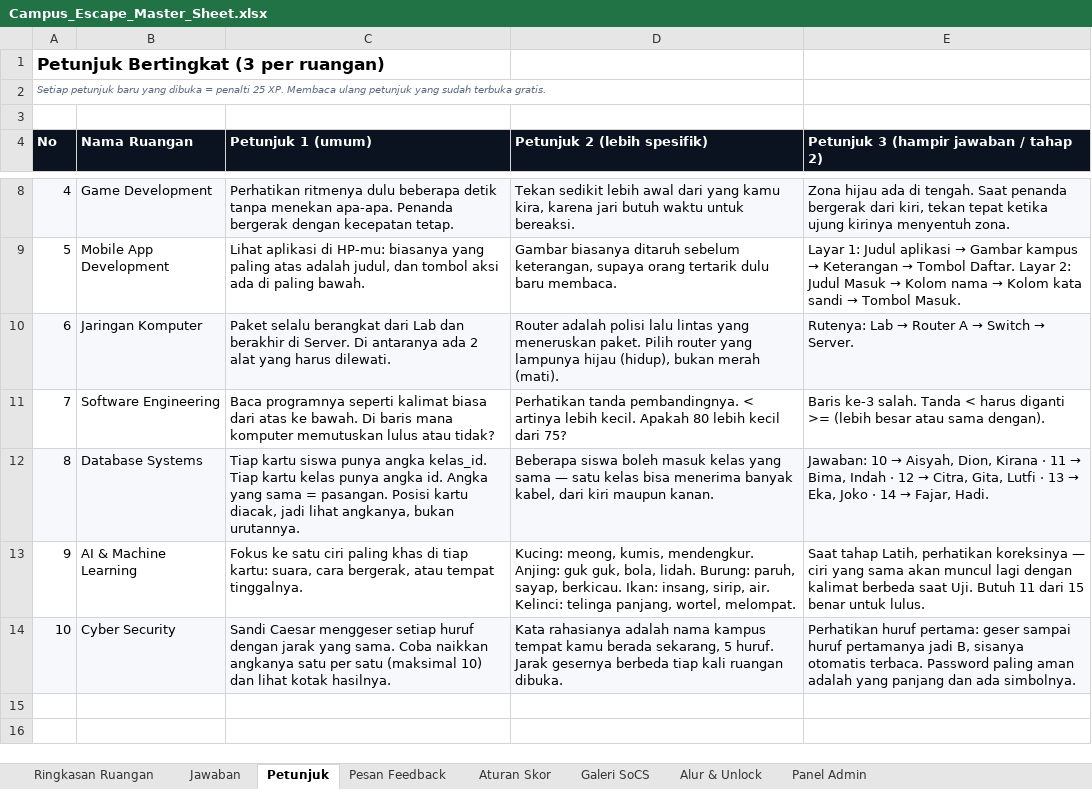
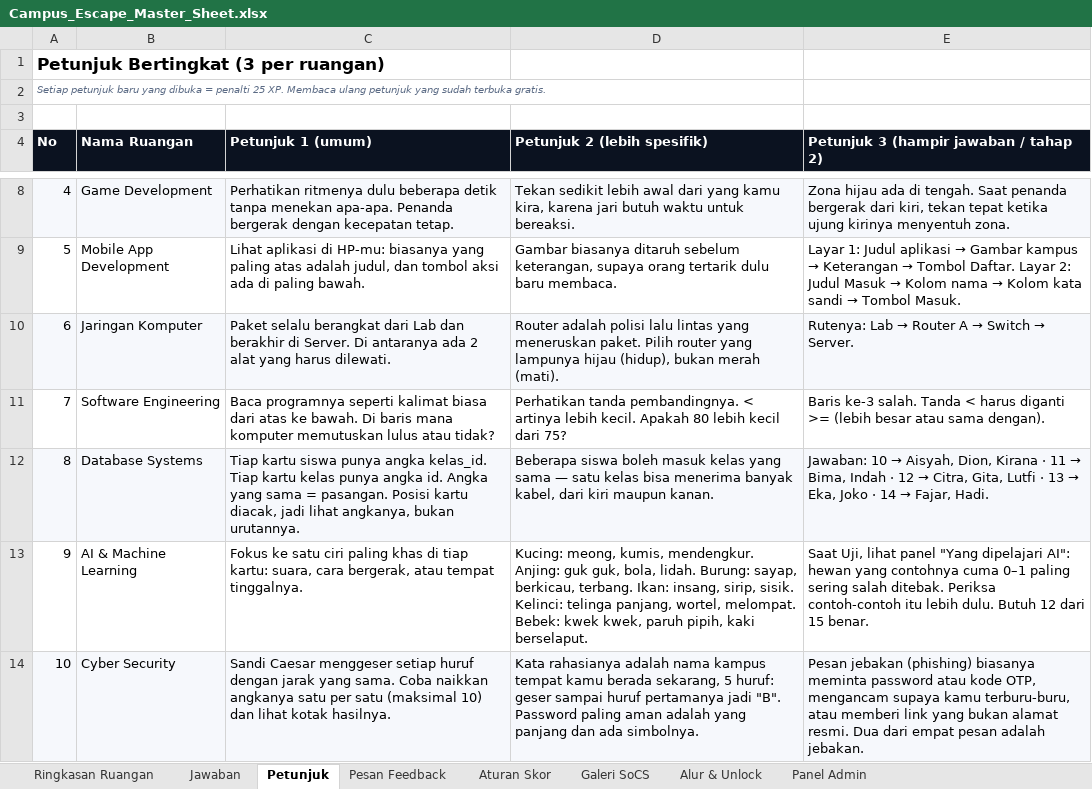
Before and after one commit to Epinnn14/campus-escape-mobile, an Excel workbook: docs/Campus_Escape_Master_Sheet.xlsx, sheet Petunjuk, drawn as a sheet; only a part is shown, gaps mark what is left out; values as stored, in another font and other column widths than the file's, no borders; the diff names each change by its address in the sheet, - before the commit and + after, or states it on an @@ line.

Commit message:
feat: Ruang 9 AI menebak dulu + bebek, Ruang 10 pesan jebakan, ikon app baru

```diff
--- a/docs/Campus_Escape_Master_Sheet.xlsx (sheet Petunjuk)
+++ b/docs/Campus_Escape_Master_Sheet.xlsx (sheet Petunjuk)
-D13 (Petunjuk 2 (lebih spesifik)): …lidah. Burung: paruh, sayap, berkicau. Ikan: insang, sirip, air. Kelinci: telinga panjang, wortel, melompat.
+D13 (Petunjuk 2 (lebih spesifik)): …lidah. Burung: sayap, berkicau, terbang. Ikan: insang, sirip, sisik. Kelinci: telinga panjang, wortel, melompat. Bebek: kwek kwek, paruh pipih, kaki berselaput.
-E13: Saat tahap Latih, perhatikan koreksinya — ciri yang sama akan muncul lagi dengan kalimat berbeda saat Uji. Butuh 11 dari 15 benar untuk lulus.
+E13: Saat Uji, lihat panel "Yang dipelajari AI": hewan yang contohnya cuma 0–1 paling sering salah ditebak. Periksa contoh-contoh itu lebih dulu. Butuh 12 dari 15 benar.
-D14 (Petunjuk 2 (lebih spesifik)): …sekarang, 5 huruf. Jarak gesernya berbeda tiap kali ruangan dibuka.
+D14 (Petunjuk 2 (lebih spesifik)): …sekarang, 5 huruf: geser sampai huruf pertamanya jadi "B". Password paling aman adalah yang panjang dan ada simbolnya.
-E14: Perhatikan huruf pertama: geser sampai huruf pertamanya jadi B, sisanya otomatis terbaca. Password paling aman adalah yang panjang dan ada simbolnya.
+E14: Pesan jebakan (phishing) biasanya meminta password atau kode OTP, mengancam supaya kamu terburu-buru, atau memberi link yang bukan alamat resmi. Dua dari empat pesan adalah jebakan.
```
Also changed, not shown: sheet Ringkasan Ruangan, sheet Jawaban, sheet Pesan Feedback, 41 other files.
